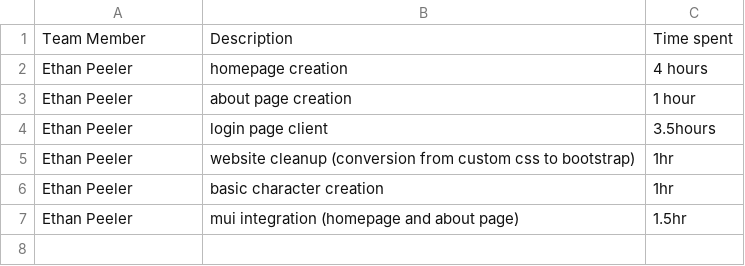
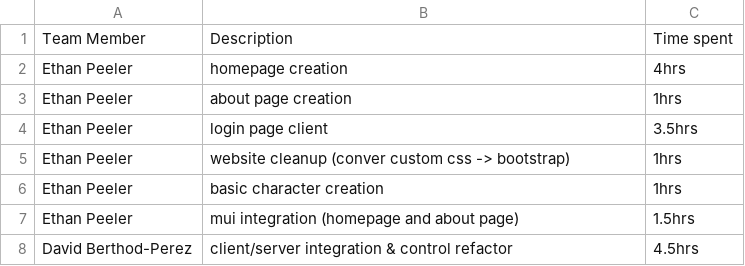
Before and after one commit to DavidBPerez/NoCap-Project, a CSV file: clientDocs/Worklog.csv, drawn as a sheet; the diff names each change by its address in the sheet, - before the commit and + after, or states it on an @@ line.

Commit message:
server/client integration additions

```diff
--- a/clientDocs/Worklog.csv
+++ b/clientDocs/Worklog.csv
-C2: 4 hours
+C2: 4hrs
-C3: 1 hour
+C3: 1hrs
-C4: 3.5hours
+C4: 3.5hrs
-B5: website cleanup (conversion from custom css to bootstrap)
+B5: website cleanup (conver custom css -> bootstrap)
-C5:C6: 1hr
+C5:C6: 1hrs
-C7: 1.5hr
+C7: 1.5hrs
+row 8: David Berthod-Perez | client/server integration & control refactor | 4.5hrs
```
Also changed, not shown: 6 other files.
